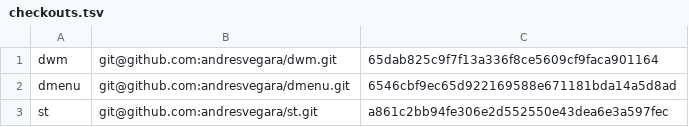
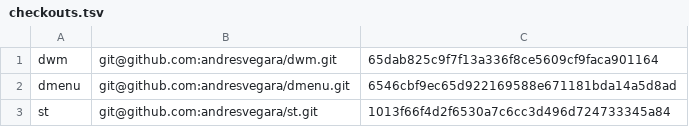
Before and after one commit to andresvegara/wm, a TSV file: checkouts.tsv, drawn as a sheet.

```diff
--- a/checkouts.tsv
+++ b/checkouts.tsv
@@ -2,2 +2,2 @@ dwm	git@github.com:andresvegara/dwm.git	65dab825c9f7f13a336f8ce5609cf9faca901164
 dmenu	git@github.com:andresvegara/dmenu.git	6546cbf9ec65d922169588e671181bda14a5d8ad
-st	git@github.com:andresvegara/st.git	a861c2bb94fe306e2d552550e43dea6e3a597fec
+st	git@github.com:andresvegara/st.git	1013f66f4d2f6530a7c6cc3d496d724733345a84
```
Also changed, not shown: 7 other files.
